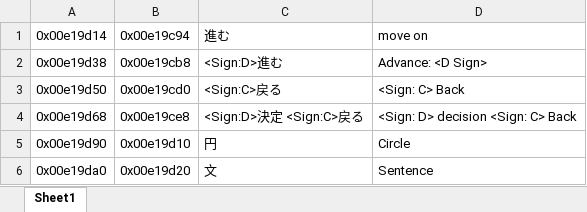
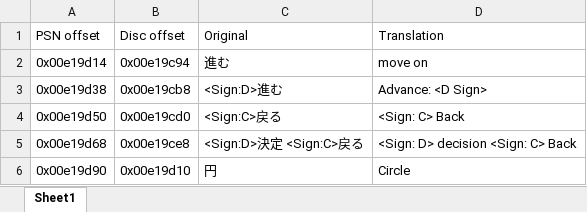
Before and after one commit to GarnetSunset/Ishin-Machine-Translation, an Excel workbook: ishin_translation.xlsx, sheet Sheet1, drawn as a sheet; only a part is shown; the shorter side is filled out with more unchanged rows; values as stored, in another font and other column widths than the file's, no borders; the diff names each change by its address in the sheet, - before the commit and + after, or states it on an @@ line.

Commit message:
Added column names to .xlsx and updated eboot script to support xlsx.

```diff
--- a/ishin_translation.xlsx (sheet Sheet1)
+++ b/ishin_translation.xlsx (sheet Sheet1)
+row 1: PSN offset | Disc offset | Original | Translation
```
Also changed, not shown: 5 other files.
